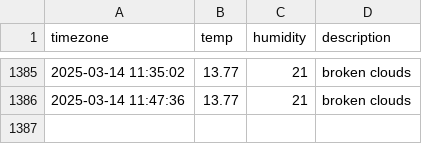
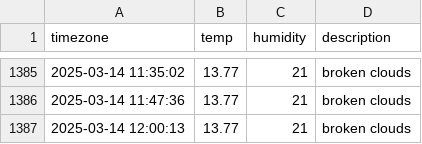
Before and after one commit to inho7/seoul_weather, a CSV file: seoul_weather.csv, drawn as a sheet; only a part is shown, gaps mark what is left out; the diff names each change by its address in the sheet, - before the commit and + after, or states it on an @@ line.

```diff
--- a/seoul_weather.csv
+++ b/seoul_weather.csv
+row 1387: 2025-03-14 12:00:13 | 13.77 | 21 | broken clouds
```
